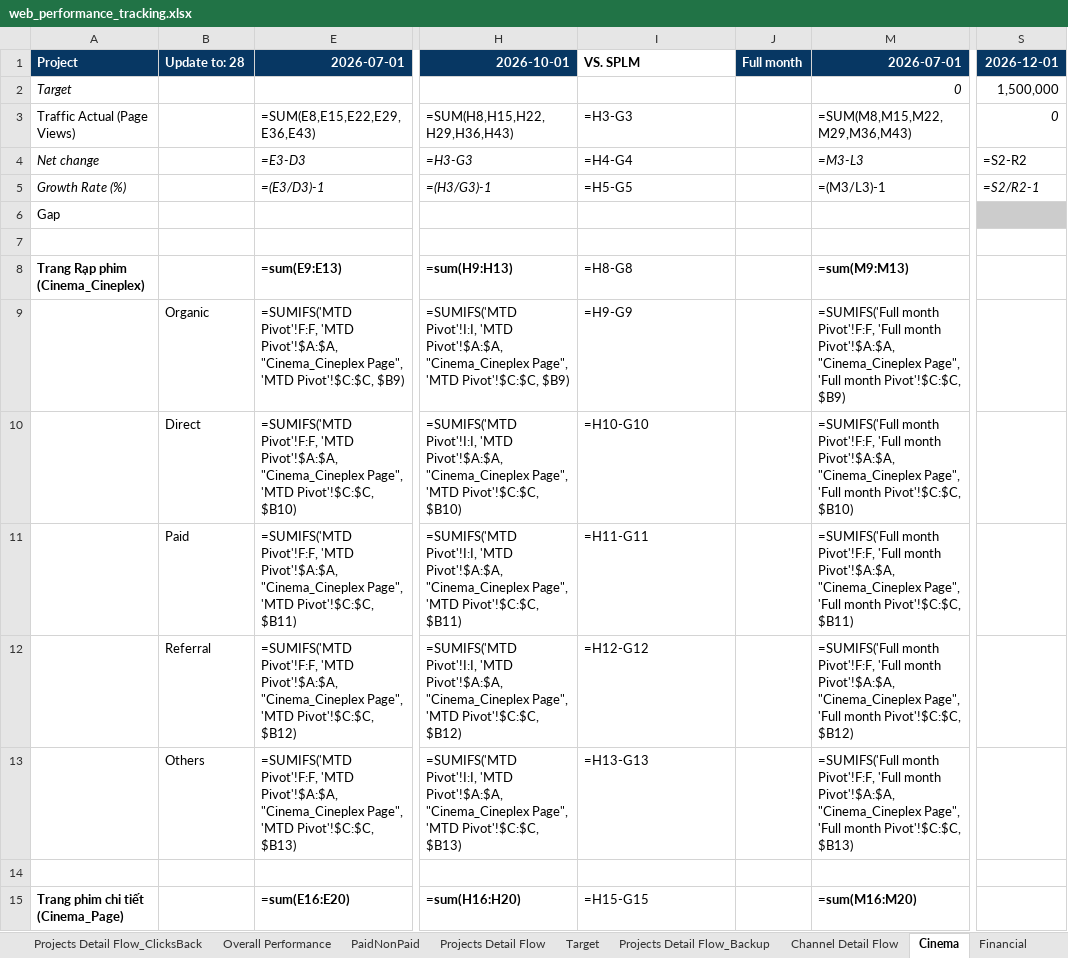
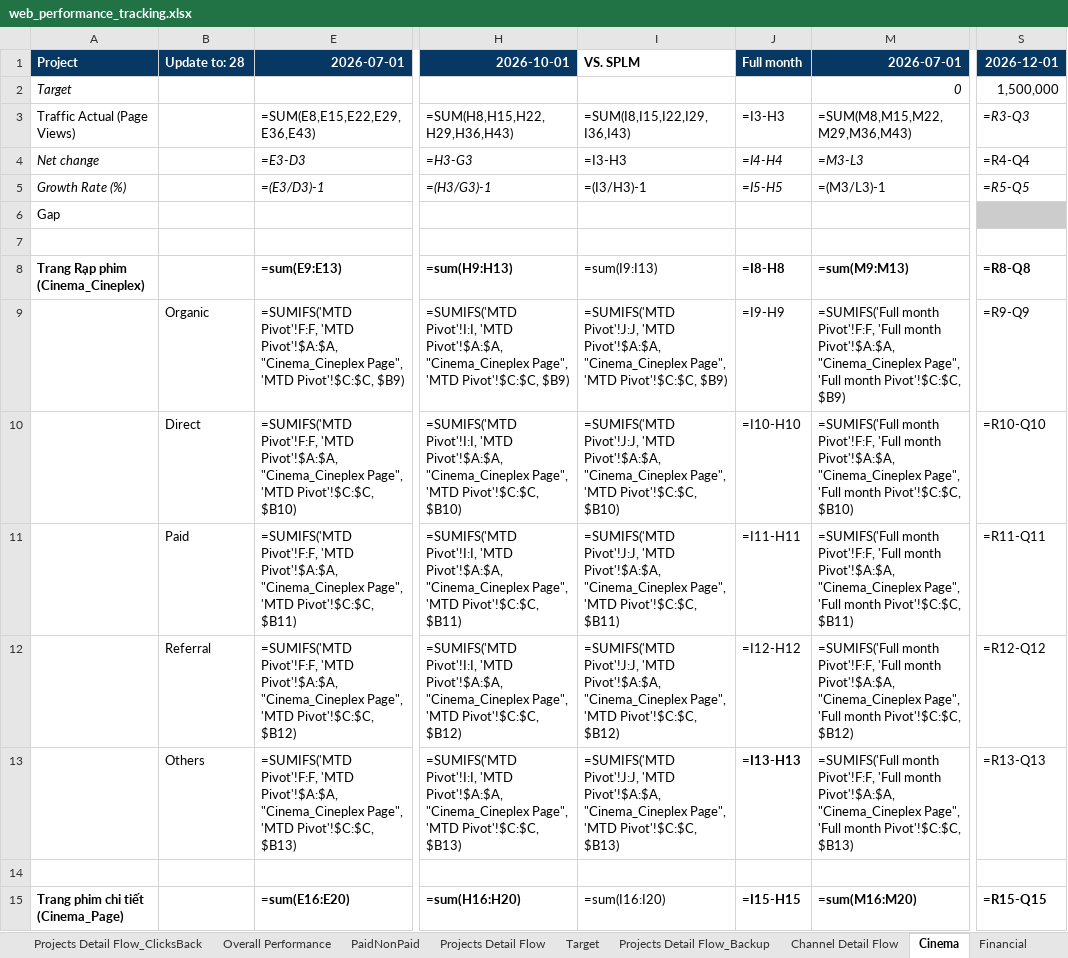
Before and after one commit to vanhien26/hienho-knowledgebase, an Excel workbook: 07_REPORTS/web_performance_tracking.xlsx, sheet Cinema, drawn as a sheet; only a part is shown, gaps mark what is left out; values as stored, in another font and other column widths than the file's, no borders; formulas without a stored value are shown as written; conditional formats not drawn; the diff covers the shown part only; the diff names each change by its address in the sheet, - before the commit and + after, or states it on an @@ line.

Commit message:
feat(tracking, scripts): add November sync scripts for Cinema, Financial, Vehicle hubs and update tracking reports

```diff
--- a/07_REPORTS/web_performance_tracking.xlsx (sheet Cinema)
+++ b/07_REPORTS/web_performance_tracking.xlsx (sheet Cinema)
-I3: =H3-G3
+I3: =SUM(I8,I15,I22,I29,I36,I43)
-J3: (empty)
+J3: =I3-H3
-S3: 0
+S3: =R3-Q3
-I4: =H4-G4
+I4: =I3-H3
-J4: (empty)
+J4: =I4-H4
-S4: =S2-R2
+S4: =R4-Q4
-I5: =H5-G5
+I5: =(I3/H3)-1
-J5: (empty)
+J5: =I5-H5
-S5: =S2/R2-1
+S5: =R5-Q5
-I8: =H8-G8
+I8: =sum(I9:I13)
-J8: (empty)
+J8: =I8-H8
-S8: (empty)
+S8: =R8-Q8
-I9: =H9-G9
+I9: =SUMIFS('MTD Pivot'!J:J, 'MTD Pivot'!$A:$A, "Cinema_Cineplex Page", 'MTD Pivot'!$C:$C, $B9)
-J9: (empty)
+J9: =I9-H9
-S9: (empty)
+S9: =R9-Q9
-I10: =H10-G10
+I10: =SUMIFS('MTD Pivot'!J:J, 'MTD Pivot'!$A:$A, "Cinema_Cineplex Page", 'MTD Pivot'!$C:$C, $B10)
-J10: (empty)
+J10: =I10-H10
-S10: (empty)
+S10: =R10-Q10
-I11: =H11-G11
+I11: =SUMIFS('MTD Pivot'!J:J, 'MTD Pivot'!$A:$A, "Cinema_Cineplex Page", 'MTD Pivot'!$C:$C, $B11)
-J11: (empty)
+J11: =I11-H11
-S11: (empty)
+S11: =R11-Q11
-I12: =H12-G12
+I12: =SUMIFS('MTD Pivot'!J:J, 'MTD Pivot'!$A:$A, "Cinema_Cineplex Page", 'MTD Pivot'!$C:$C, $B12)
-J12: (empty)
+J12: =I12-H12
-S12: (empty)
+S12: =R12-Q12
-I13: =H13-G13
+I13: =SUMIFS('MTD Pivot'!J:J, 'MTD Pivot'!$A:$A, "Cinema_Cineplex Page", 'MTD Pivot'!$C:$C, $B13)
-J13: (empty)
+J13: =I13-H13
-S13: (empty)
+S13: =R13-Q13
-I15: =H15-G15
+I15: =sum(I16:I20)
-J15: (empty)
+J15: =I15-H15
-S15: (empty)
+S15: =R15-Q15
```
Also changed, not shown: 84 edited cells elsewhere in this sheet, sheet MTD Pivot, sheet Financial, sheet Full month Pivot, sheet Vehicle, sheet PaidNonPaid, sheet Overall Performance, 07_REPORTS/web_platform_performance.xlsx, 5 other files.
